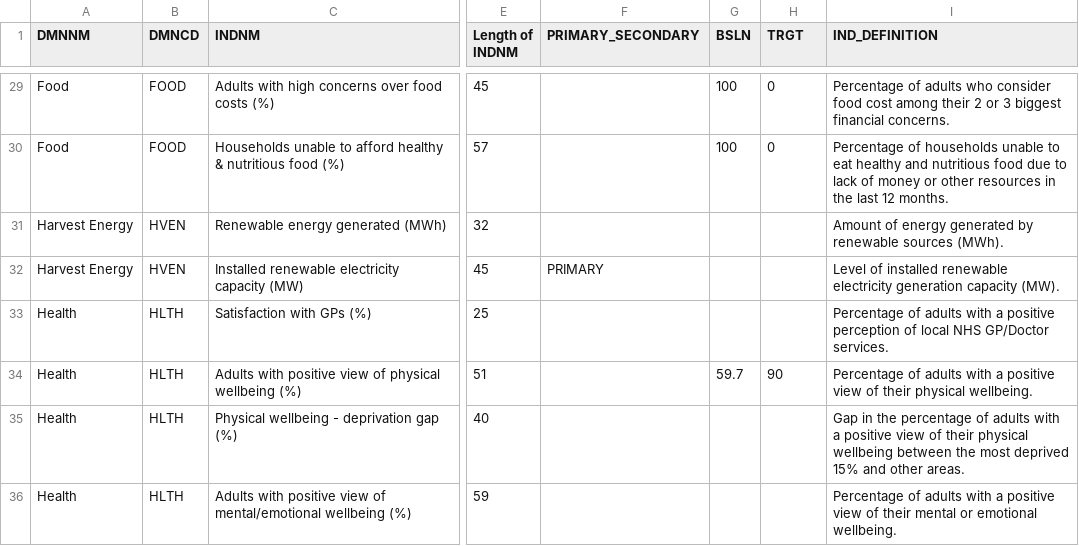
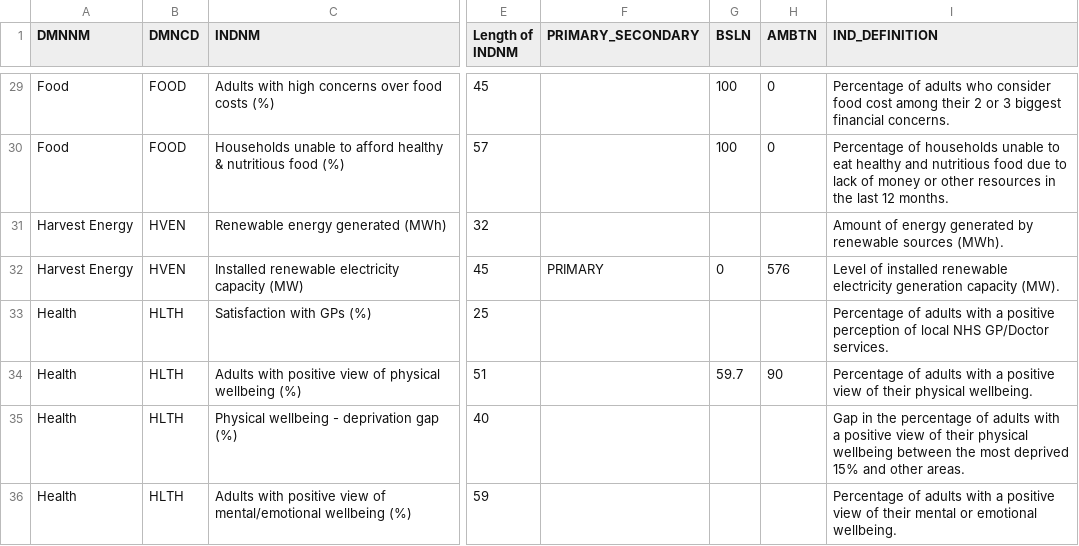
Before and after one commit to GALLANT-DOUGHNUT/dougnut-website, a CSV file: src/data/Indicators_Dictionary v3.0.csv, drawn as a sheet; only a part is shown, gaps mark what is left out; the diff covers the shown part only; the diff names each change by its address in the sheet, - before the commit and + after, or states it on an @@ line.

```diff
--- a/src/data/Indicators_Dictionary v3.0.csv
+++ b/src/data/Indicators_Dictionary v3.0.csv
-H1: TRGT
+H1: AMBTN
-G32 (BSLN): (empty)
+G32 (BSLN): 0
-H32 (AMBTN): (empty)
+H32 (AMBTN): 576
```
Also changed, not shown: 1 added row and 29 edited cells elsewhere in this file, src/data/GALLANT_Indicators_All.csv.
